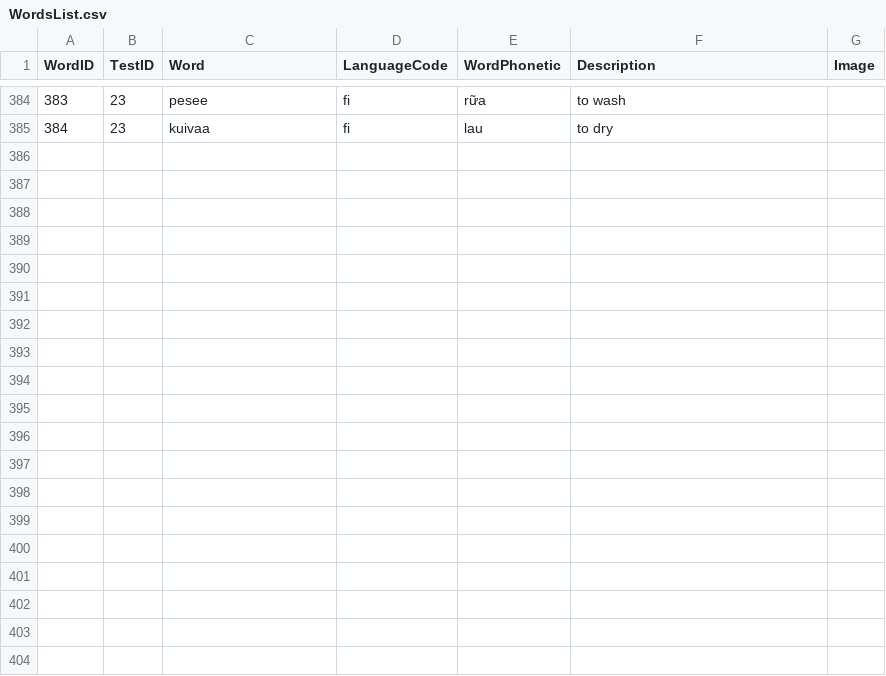
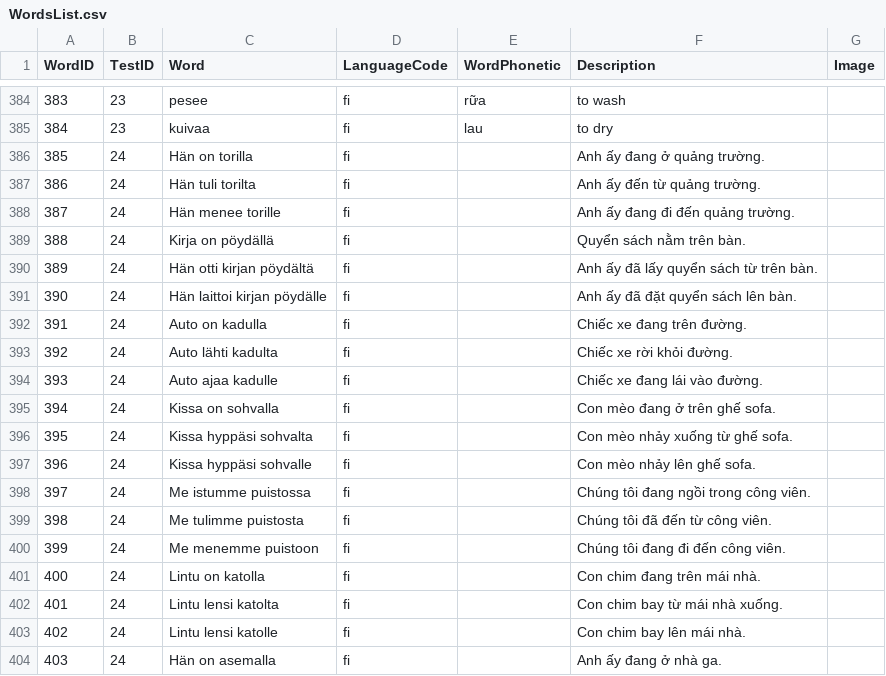
Before and after one commit to chuonghdh/Finnish4Kids, a CSV file: Data/WordsList.csv, drawn as a sheet; only a part is shown, gaps mark what is left out; the diff covers the shown part only; the diff names each change by its address in the sheet, - before the commit and + after, or states it on an @@ line.

```diff
--- a/Data/WordsList.csv
+++ b/Data/WordsList.csv
+row 386: 385 | 24 | Hän on torilla | fi |  | Anh ấy đang ở quảng trường.
+row 387: 386 | 24 | Hän tuli torilta | fi |  | Anh ấy đến từ quảng trường.
+row 388: 387 | 24 | Hän menee torille | fi |  | Anh ấy đang đi đến quảng trường.
+row 389: 388 | 24 | Kirja on pöydällä | fi |  | Quyển sách nằm trên bàn.
+row 390: 389 | 24 | Hän otti kirjan pöydältä | fi |  | Anh ấy đã lấy quyển sách từ trên bàn.
+row 391: 390 | 24 | Hän laittoi kirjan pöydälle | fi |  | Anh ấy đã đặt quyển sách lên bàn.
+row 392: 391 | 24 | Auto on kadulla | fi |  | Chiếc xe đang trên đường.
+row 393: 392 | 24 | Auto lähti kadulta | fi |  | Chiếc xe rời khỏi đường.
+row 394: 393 | 24 | Auto ajaa kadulle | fi |  | Chiếc xe đang lái vào đường.
+row 395: 394 | 24 | Kissa on sohvalla | fi |  | Con mèo đang ở trên ghế sofa.
+row 396: 395 | 24 | Kissa hyppäsi sohvalta | fi |  | Con mèo nhảy xuống từ ghế sofa.
+row 397: 396 | 24 | Kissa hyppäsi sohvalle | fi |  | Con mèo nhảy lên ghế sofa.
+row 398: 397 | 24 | Me istumme puistossa | fi |  | Chúng tôi đang ngồi trong công viên.
+row 399: 398 | 24 | Me tulimme puistosta | fi |  | Chúng tôi đã đến từ công viên.
+row 400: 399 | 24 | Me menemme puistoon | fi |  | Chúng tôi đang đi đến công viên.
+row 401: 400 | 24 | Lintu on katolla | fi |  | Con chim đang trên mái nhà.
+row 402: 401 | 24 | Lintu lensi katolta | fi |  | Con chim bay từ mái nhà xuống.
+row 403: 402 | 24 | Lintu lensi katolle | fi |  | Con chim bay lên mái nhà.
+row 404: 403 | 24 | Hän on asemalla | fi |  | Anh ấy đang ở nhà ga.
```
Also changed, not shown: 11 added rows elsewhere in this file.
